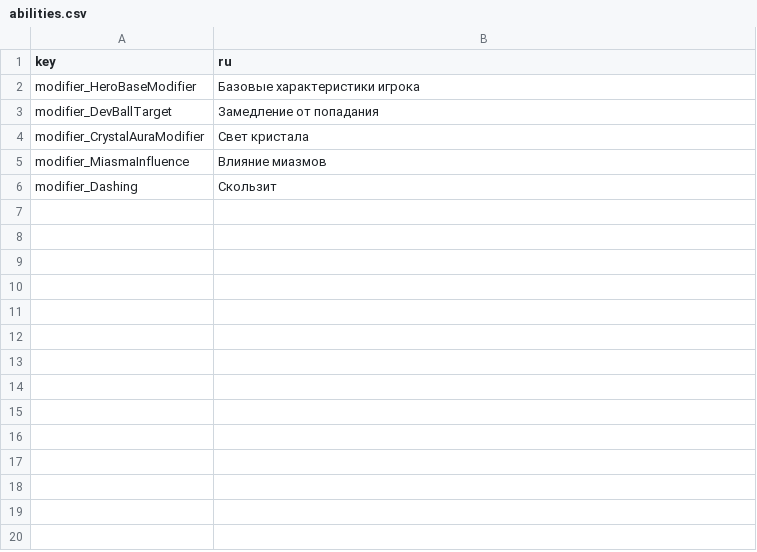
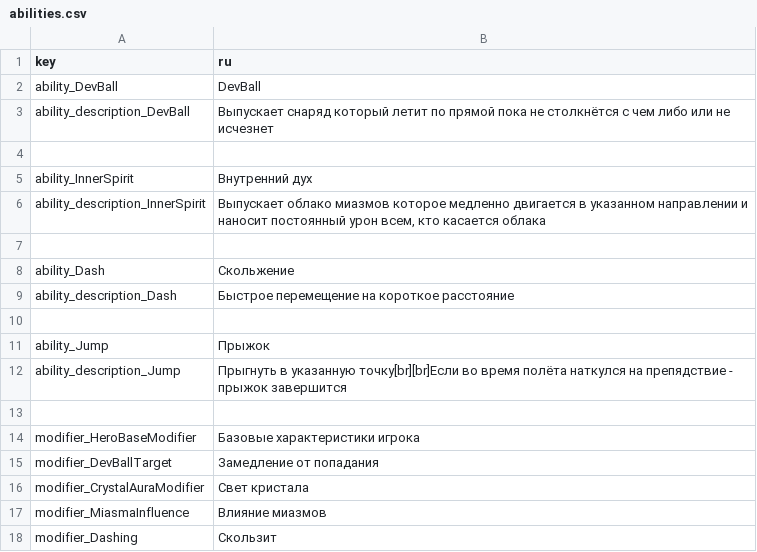
Before and after one commit to aled93/gigabah, a CSV file: i18n/abilities.csv, drawn as a sheet; the diff names each change by its address in the sheet, - before the commit and + after, or states it on an @@ line.

Commit message:
Add simple ability tooltip

```diff
--- a/i18n/abilities.csv
+++ b/i18n/abilities.csv
+row 2: ability_DevBall | DevBall
+row 3: ability_description_DevBall | Выпускает снаряд который летит по прямой пока не столкнётся с чем либо или не исчезнет
+row 4: (empty)
+row 5: ability_InnerSpirit | Внутренний дух
+row 6: ability_description_InnerSpirit | Выпускает облако миазмов которое медленно двигается в указанном направлении и наносит постоянный урон всем, кто касается облака
+row 7: (empty)
+row 8: ability_Dash | Скольжение
+row 9: ability_description_Dash | Быстрое перемещение на короткое расстояние
+row 10: (empty)
+row 11: ability_Jump | Прыжок
+row 12: ability_description_Jump | Прыгнуть в указанную точку[br][br]Если во время полёта наткулся на препядствие - прыжок завершится
+row 13: (empty)
```
Also changed, not shown: 8 other files.
